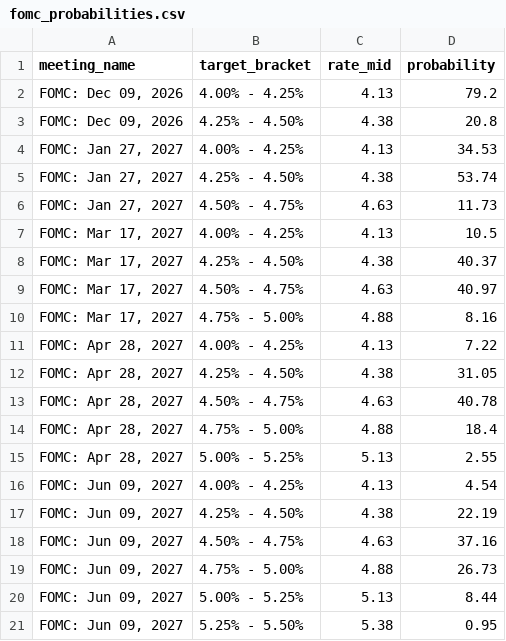
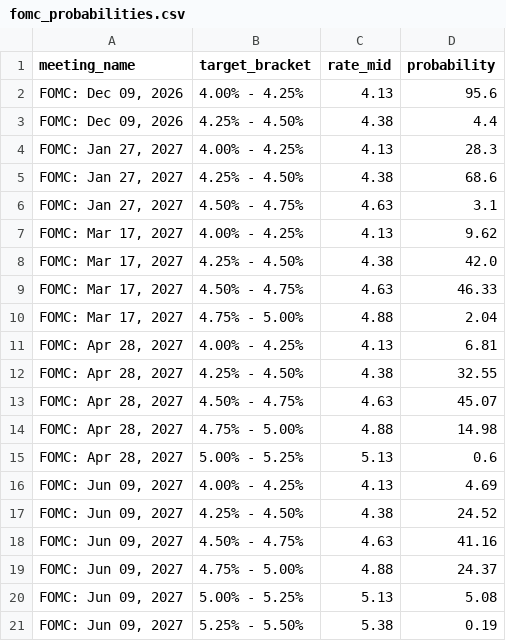
Before and after one commit to RomanelloAndre/SnoResearchPublish, a CSV file: data/fomc_probabilities.csv, drawn as a sheet.

```diff
--- a/data/fomc_probabilities.csv
+++ b/data/fomc_probabilities.csv
@@ -1,21 +1,21 @@
 meeting_name,target_bracket,rate_mid,probability
-"FOMC: Dec 09, 2026",4.00% - 4.25%,4.13,79.2
-"FOMC: Dec 09, 2026",4.25% - 4.50%,4.38,20.8
-"FOMC: Jan 27, 2027",4.00% - 4.25%,4.13,34.53
-"FOMC: Jan 27, 2027",4.25% - 4.50%,4.38,53.74
-"FOMC: Jan 27, 2027",4.50% - 4.75%,4.63,11.73
-"FOMC: Mar 17, 2027",4.00% - 4.25%,4.13,10.5
-"FOMC: Mar 17, 2027",4.25% - 4.50%,4.38,40.37
-"FOMC: Mar 17, 2027",4.50% - 4.75%,4.63,40.97
-"FOMC: Mar 17, 2027",4.75% - 5.00%,4.88,8.16
-"FOMC: Apr 28, 2027",4.00% - 4.25%,4.13,7.22
-"FOMC: Apr 28, 2027",4.25% - 4.50%,4.38,31.05
-"FOMC: Apr 28, 2027",4.50% - 4.75%,4.63,40.78
-"FOMC: Apr 28, 2027",4.75% - 5.00%,4.88,18.4
-"FOMC: Apr 28, 2027",5.00% - 5.25%,5.13,2.55
-"FOMC: Jun 09, 2027",4.00% - 4.25%,4.13,4.54
-"FOMC: Jun 09, 2027",4.25% - 4.50%,4.38,22.19
-"FOMC: Jun 09, 2027",4.50% - 4.75%,4.63,37.16
-"FOMC: Jun 09, 2027",4.75% - 5.00%,4.88,26.73
-"FOMC: Jun 09, 2027",5.00% - 5.25%,5.13,8.44
-"FOMC: Jun 09, 2027",5.25% - 5.50%,5.38,0.95
+"FOMC: Dec 09, 2026",4.00% - 4.25%,4.13,95.6
+"FOMC: Dec 09, 2026",4.25% - 4.50%,4.38,4.4
+"FOMC: Jan 27, 2027",4.00% - 4.25%,4.13,28.3
+"FOMC: Jan 27, 2027",4.25% - 4.50%,4.38,68.6
+"FOMC: Jan 27, 2027",4.50% - 4.75%,4.63,3.1
+"FOMC: Mar 17, 2027",4.00% - 4.25%,4.13,9.62
+"FOMC: Mar 17, 2027",4.25% - 4.50%,4.38,42.0
+"FOMC: Mar 17, 2027",4.50% - 4.75%,4.63,46.33
+"FOMC: Mar 17, 2027",4.75% - 5.00%,4.88,2.04
+"FOMC: Apr 28, 2027",4.00% - 4.25%,4.13,6.81
+"FOMC: Apr 28, 2027",4.25% - 4.50%,4.38,32.55
+"FOMC: Apr 28, 2027",4.50% - 4.75%,4.63,45.07
+"FOMC: Apr 28, 2027",4.75% - 5.00%,4.88,14.98
+"FOMC: Apr 28, 2027",5.00% - 5.25%,5.13,0.6
+"FOMC: Jun 09, 2027",4.00% - 4.25%,4.13,4.69
+"FOMC: Jun 09, 2027",4.25% - 4.50%,4.38,24.52
+"FOMC: Jun 09, 2027",4.50% - 4.75%,4.63,41.16
+"FOMC: Jun 09, 2027",4.75% - 5.00%,4.88,24.37
+"FOMC: Jun 09, 2027",5.00% - 5.25%,5.13,5.08
+"FOMC: Jun 09, 2027",5.25% - 5.50%,5.38,0.19
```
Also changed, not shown: data/boc_probabilities.csv, data/boe_probabilities.csv, 12 other files.
